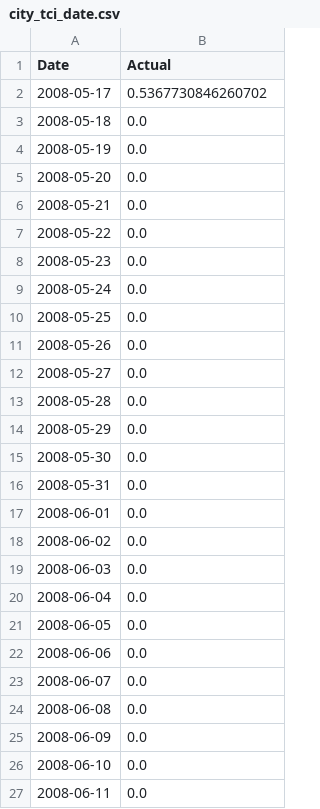
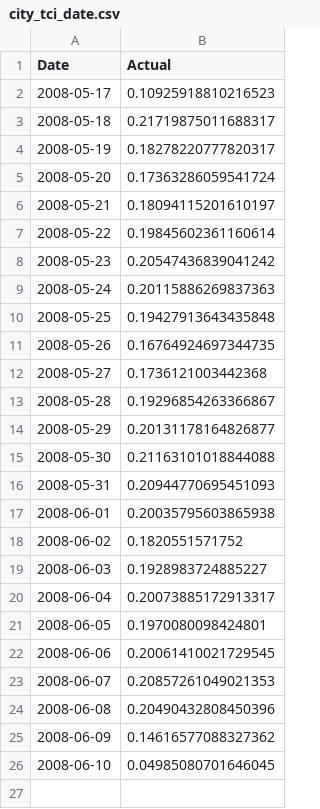
Before and after one commit to DVL-Sejong/congestion-pricing, a CSV file: static/data/sanfrancisco/city_tci_date.csv, drawn as a sheet.

Commit message:
Update TCI data

```diff
--- a/static/data/sanfrancisco/city_tci_date.csv
+++ b/static/data/sanfrancisco/city_tci_date.csv
@@ -1,27 +1,26 @@
 Date,Actual
-2008-05-17,0.5367730846260702
-2008-05-18,0.0
-2008-05-19,0.0
-2008-05-20,0.0
-2008-05-21,0.0
-2008-05-22,0.0
-2008-05-23,0.0
-2008-05-24,0.0
-2008-05-25,0.0
-2008-05-26,0.0
-2008-05-27,0.0
-2008-05-28,0.0
-2008-05-29,0.0
-2008-05-30,0.0
-2008-05-31,0.0
-2008-06-01,0.0
-2008-06-02,0.0
-2008-06-03,0.0
-2008-06-04,0.0
-2008-06-05,0.0
-2008-06-06,0.0
-2008-06-07,0.0
-2008-06-08,0.0
-2008-06-09,0.0
-2008-06-10,0.0
-2008-06-11,0.0
+2008-05-17,0.10925918810216523
+2008-05-18,0.21719875011688317
+2008-05-19,0.18278220777820317
+2008-05-20,0.17363286059541724
+2008-05-21,0.18094115201610197
+2008-05-22,0.19845602361160614
+2008-05-23,0.20547436839041242
+2008-05-24,0.20115886269837363
+2008-05-25,0.19427913643435848
+2008-05-26,0.16764924697344735
+2008-05-27,0.1736121003442368
+2008-05-28,0.19296854263366867
+2008-05-29,0.20131178164826877
+2008-05-30,0.21163101018844088
+2008-05-31,0.20944770695451093
+2008-06-01,0.20035795603865938
+2008-06-02,0.1820551571752
+2008-06-03,0.1928983724885227
+2008-06-04,0.20073885172913317
+2008-06-05,0.1970080098424801
+2008-06-06,0.20061410021729545
+2008-06-07,0.20857261049021353
+2008-06-08,0.20490432808450396
+2008-06-09,0.14616577088327362
+2008-06-10,0.04985080701646045
```
Also changed, not shown: 3 other files.
